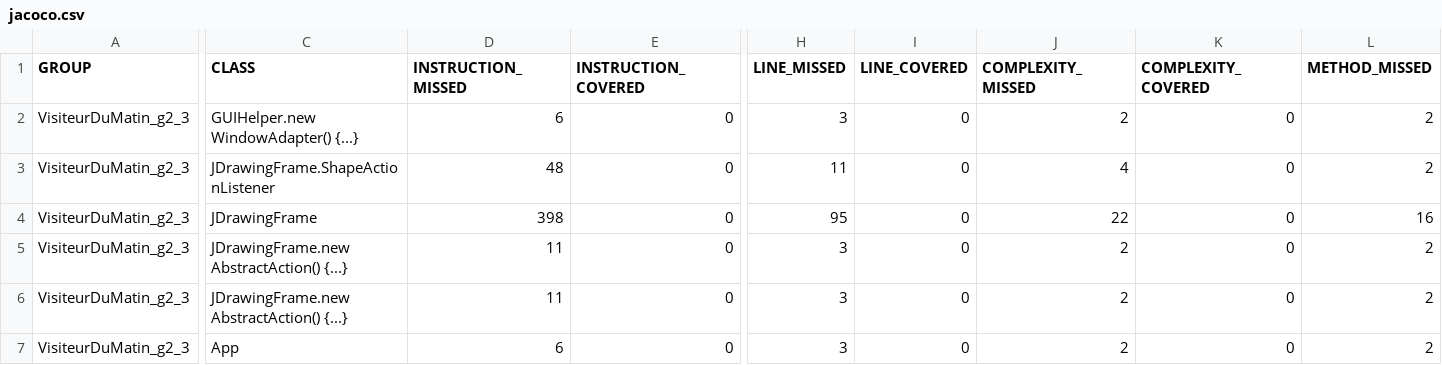
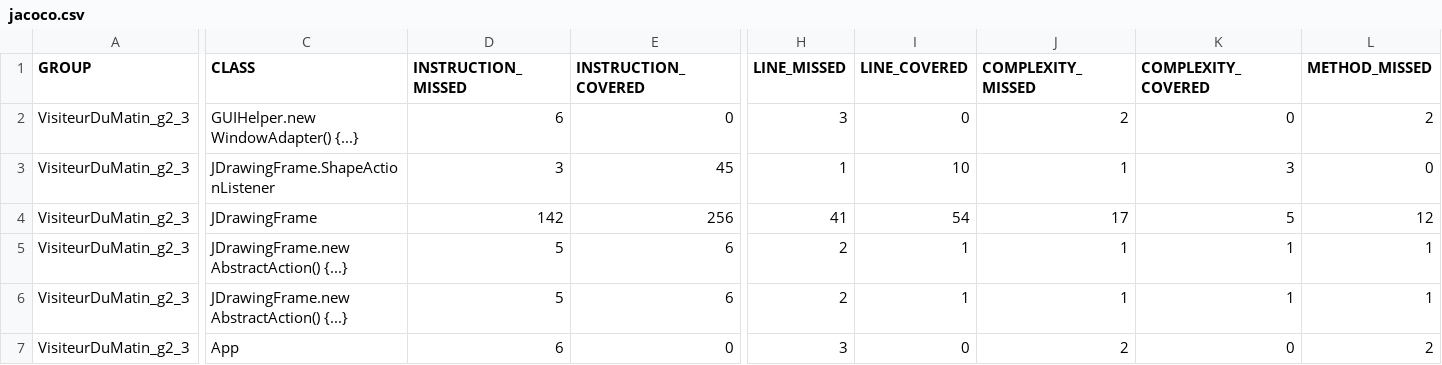
Before and after one commit to TomFrances/PC_persistence, a CSV file: target/site/jacoco/jacoco.csv, drawn as a sheet; only a part is shown, gaps mark what is left out; the diff covers the shown part only; the diff names each change by its address in the sheet, - before the commit and + after, or states it on an @@ line.

```diff
--- a/target/site/jacoco/jacoco.csv
+++ b/target/site/jacoco/jacoco.csv
-D3 (INSTRUCTION_MISSED): 48
+D3 (INSTRUCTION_MISSED): 3
-E3 (INSTRUCTION_COVERED): 0
+E3 (INSTRUCTION_COVERED): 45
-H3 (LINE_MISSED): 11
+H3 (LINE_MISSED): 1
-I3 (LINE_COVERED): 0
+I3 (LINE_COVERED): 10
-J3 (COMPLEXITY_MISSED): 4
+J3 (COMPLEXITY_MISSED): 1
-K3 (COMPLEXITY_COVERED): 0
+K3 (COMPLEXITY_COVERED): 3
-L3 (METHOD_MISSED): 2
+L3 (METHOD_MISSED): 0
-D4 (INSTRUCTION_MISSED): 398
+D4 (INSTRUCTION_MISSED): 142
-E4 (INSTRUCTION_COVERED): 0
+E4 (INSTRUCTION_COVERED): 256
-H4 (LINE_MISSED): 95
+H4 (LINE_MISSED): 41
-I4 (LINE_COVERED): 0
+I4 (LINE_COVERED): 54
-J4 (COMPLEXITY_MISSED): 22
+J4 (COMPLEXITY_MISSED): 17
-K4 (COMPLEXITY_COVERED): 0
+K4 (COMPLEXITY_COVERED): 5
-L4 (METHOD_MISSED): 16
+L4 (METHOD_MISSED): 12
-D5:D6 (INSTRUCTION_MISSED): 11
+D5:D6 (INSTRUCTION_MISSED): 5
-E5:E6 (INSTRUCTION_COVERED): 0
+E5:E6 (INSTRUCTION_COVERED): 6
-H5:H6 (LINE_MISSED): 3
+H5:H6 (LINE_MISSED): 2
-I5:I6 (LINE_COVERED): 0
+I5:I6 (LINE_COVERED): 1
-J5:J6 (COMPLEXITY_MISSED): 2
+J5:J6 (COMPLEXITY_MISSED): 1
-K5:K6 (COMPLEXITY_COVERED): 0
+K5:K6 (COMPLEXITY_COVERED): 1
-L5:L6 (METHOD_MISSED): 2
+L5:L6 (METHOD_MISSED): 1
```
Also changed, not shown: 16 edited cells elsewhere in this file, 38 other files.
